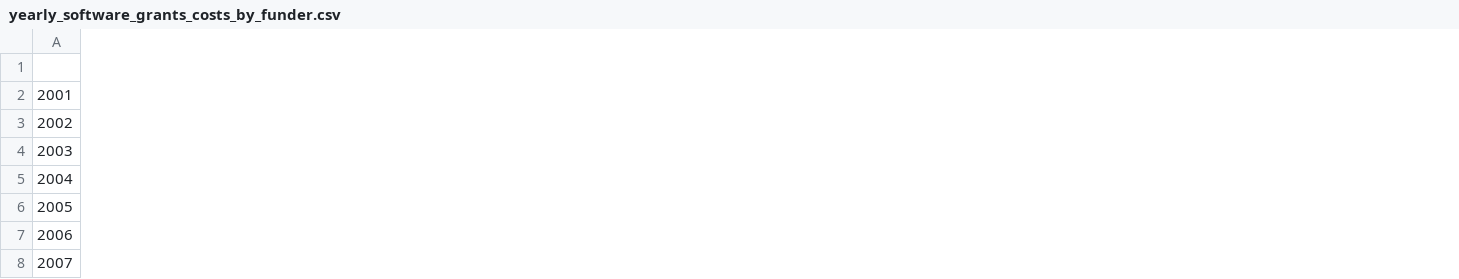
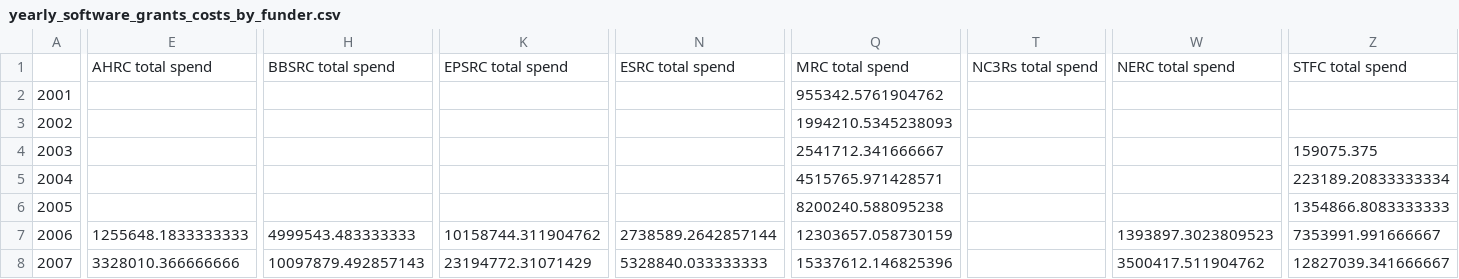
Before and after one commit to softwaresaved/software_in_grants_GTR, a CSV file: output/yearly_software_grants_costs_by_funder.csv, drawn as a sheet; only a part is shown, gaps mark what is left out; removed rows and columns are numbered as before the commit, all else as after; rows hold the shown columns only; the diff names each change by its address in the sheet, - before the commit and + after, or states it on an @@ line.

Commit message:
Add in percentage chart of software vs total spending

```diff
--- a/output/yearly_software_grants_costs_by_funder.csv
+++ b/output/yearly_software_grants_costs_by_funder.csv
+column E, rows 7-8: 1255648.1833333333 | 3328010.366666666
+column H, rows 7-8: 4999543.483333333 | 10097879.492857143
+column K, rows 7-8: 10158744.311904762 | 23194772.31071429
+column N, rows 7-8: 2738589.2642857144 | 5328840.033333333
+column Q, rows 2-8: 955342.5761904762 | 1994210.5345238093 | 2541712.341666667 | 4515765.971428571 | 8200240.588095238 | 12303657.058730159 | 15337612.146825396
+column T, empty
+column W, rows 7-8: 1393897.3023809523 | 3500417.511904762
+column Z, rows 4-8: 159075.375 | 223189.20833333334 | 1354866.8083333333 | 7353991.991666667 | 12827039.341666667
-row 1: (empty)
+row 1:  | AHRC total spend | BBSRC total spend | EPSRC total spend | ESRC total spend | MRC total spend | NC3Rs total spend | NERC total spend | STFC total spend
```
Also changed, not shown: 16 other files.
